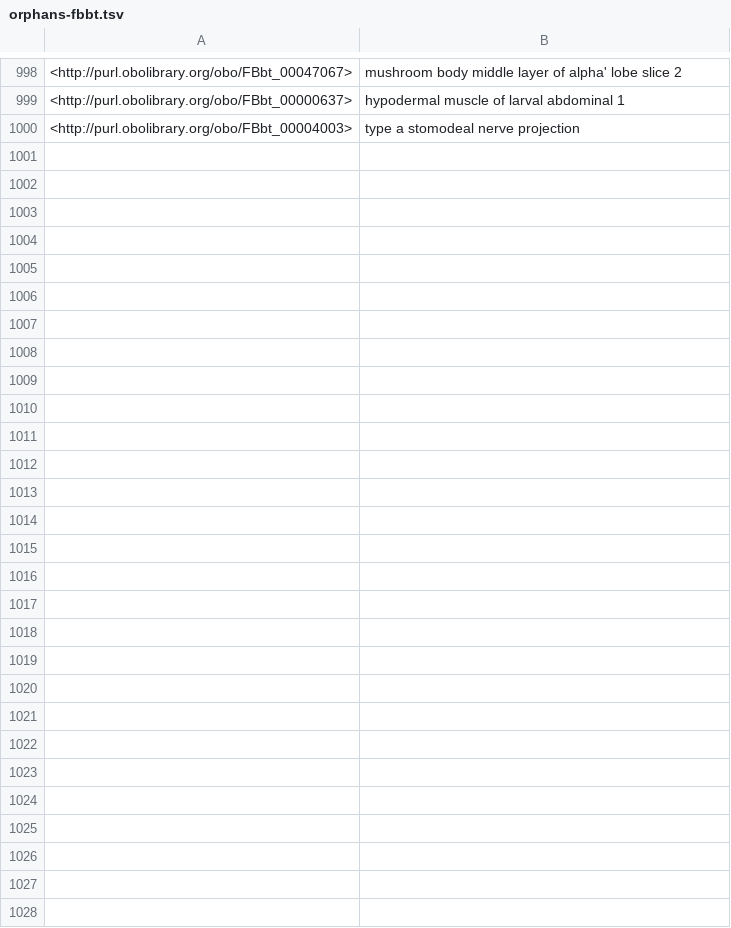
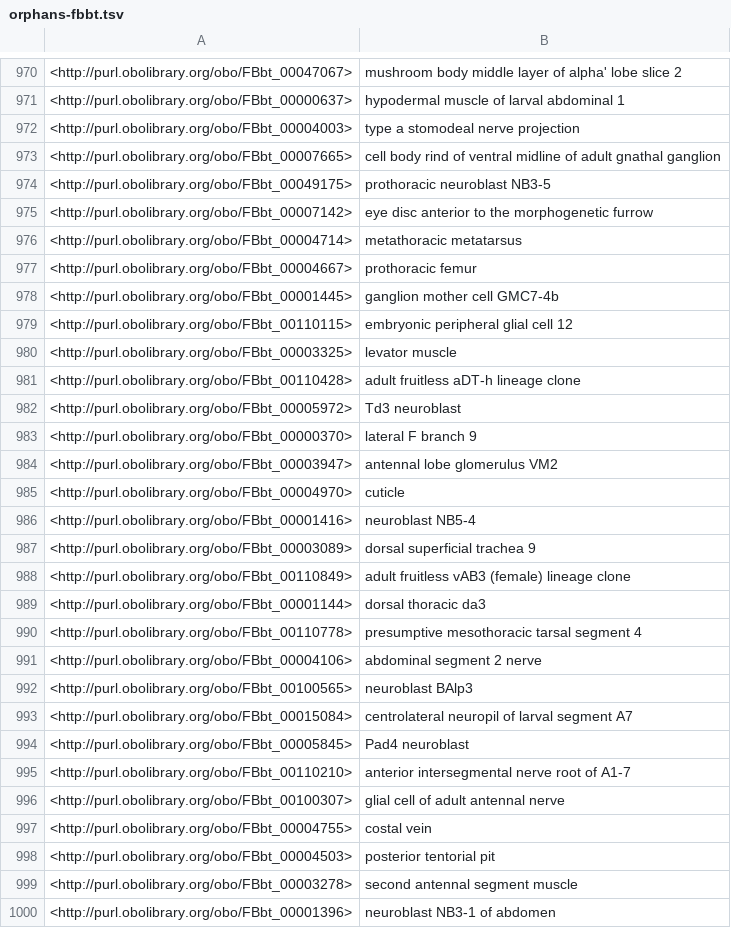
Before and after one commit to OBOFoundry/COB, a TSV file: products/orphans-fbbt.tsv, drawn as a sheet; only a part is shown, gaps mark what is left out; the diff covers the shown part only; the diff names each change by its address in the sheet, - before the commit and + after, or states it on an @@ line.

```diff
--- a/products/orphans-fbbt.tsv
+++ b/products/orphans-fbbt.tsv
+row 973: <http://purl.obolibrary.org/obo/FBbt_00007665> | cell body rind of ventral midline of adult gnathal ganglion
+row 974: <http://purl.obolibrary.org/obo/FBbt_00049175> | prothoracic neuroblast NB3-5
+row 975: <http://purl.obolibrary.org/obo/FBbt_00007142> | eye disc anterior to the morphogenetic furrow
+row 976: <http://purl.obolibrary.org/obo/FBbt_00004714> | metathoracic metatarsus
+row 977: <http://purl.obolibrary.org/obo/FBbt_00004667> | prothoracic femur
+row 978: <http://purl.obolibrary.org/obo/FBbt_00001445> | ganglion mother cell GMC7-4b
+row 979: <http://purl.obolibrary.org/obo/FBbt_00110115> | embryonic peripheral glial cell 12
+row 980: <http://purl.obolibrary.org/obo/FBbt_00003325> | levator muscle
+row 981: <http://purl.obolibrary.org/obo/FBbt_00110428> | adult fruitless aDT-h lineage clone
+row 982: <http://purl.obolibrary.org/obo/FBbt_00005972> | Td3 neuroblast
+row 983: <http://purl.obolibrary.org/obo/FBbt_00000370> | lateral F branch 9
+row 984: <http://purl.obolibrary.org/obo/FBbt_00003947> | antennal lobe glomerulus VM2
+row 985: <http://purl.obolibrary.org/obo/FBbt_00004970> | cuticle
+row 986: <http://purl.obolibrary.org/obo/FBbt_00001416> | neuroblast NB5-4
+row 987: <http://purl.obolibrary.org/obo/FBbt_00003089> | dorsal superficial trachea 9
+row 988: <http://purl.obolibrary.org/obo/FBbt_00110849> | adult fruitless vAB3 (female) lineage clone
+row 989: <http://purl.obolibrary.org/obo/FBbt_00001144> | dorsal thoracic da3
+row 990: <http://purl.obolibrary.org/obo/FBbt_00110778> | presumptive mesothoracic tarsal segment 4
+row 991: <http://purl.obolibrary.org/obo/FBbt_00004106> | abdominal segment 2 nerve
+row 992: <http://purl.obolibrary.org/obo/FBbt_00100565> | neuroblast BAlp3
+row 993: <http://purl.obolibrary.org/obo/FBbt_00015084> | centrolateral neuropil of larval segment A7
+row 994: <http://purl.obolibrary.org/obo/FBbt_00005845> | Pad4 neuroblast
+row 995: <http://purl.obolibrary.org/obo/FBbt_00110210> | anterior intersegmental nerve root of A1-7
+row 996: <http://purl.obolibrary.org/obo/FBbt_00100307> | glial cell of adult antennal nerve
+row 997: <http://purl.obolibrary.org/obo/FBbt_00004755> | costal vein
+row 998: <http://purl.obolibrary.org/obo/FBbt_00004503> | posterior tentorial pit
+row 999: <http://purl.obolibrary.org/obo/FBbt_00003278> | second antennal segment muscle
+row 1000: <http://purl.obolibrary.org/obo/FBbt_00001396> | neuroblast NB3-1 of abdomen
```
Also changed, not shown: 28 removed rows and 18 moved rows elsewhere in this file, products/orphans-doid.tsv, products/orphans-eco.tsv, 16 other files.
